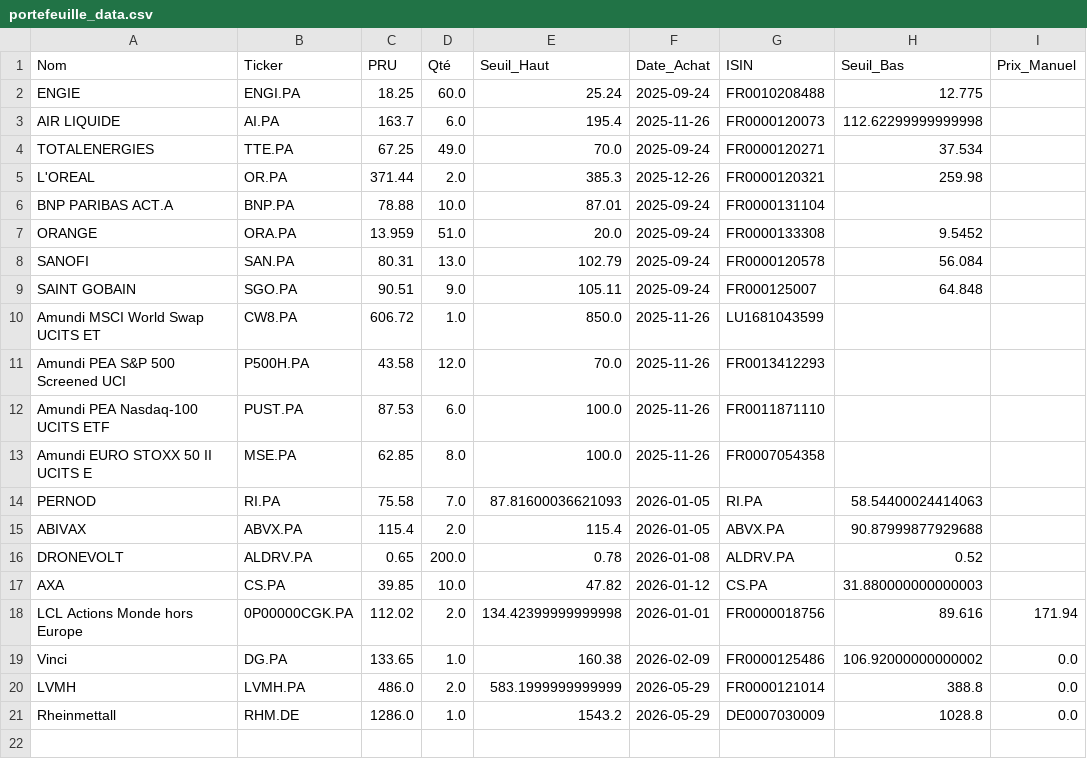
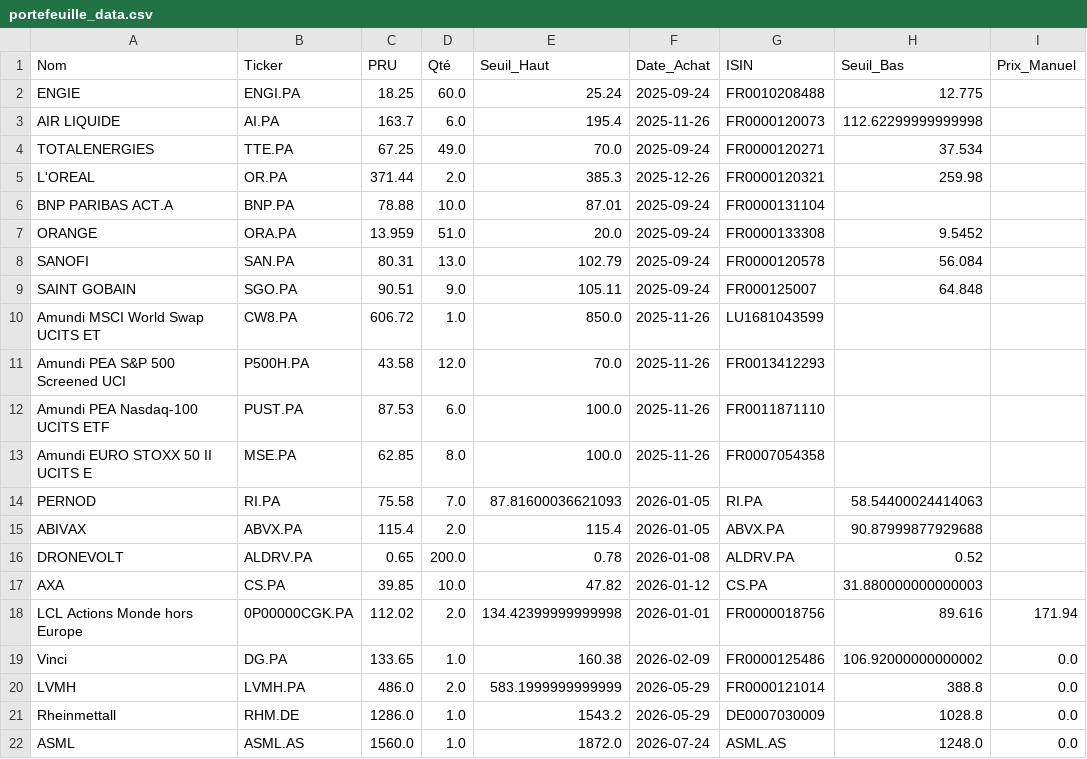
Before and after one commit to laumlt78-oss/Portefeuille, a CSV file: portefeuille_data.csv, drawn as a sheet.

Commit message:
Sync portefeuille_data.csv

```diff
--- a/portefeuille_data.csv
+++ b/portefeuille_data.csv
@@ -21 +21,2 @@ LVMH,LVMH.PA,486.0,2.0,583.1999999999999,2026-05-29,FR0000121014,388.8,0.0
 Rheinmettall,RHM.DE,1286.0,1.0,1543.2,2026-05-29,DE0007030009,1028.8,0.0
+ASML,ASML.AS,1560.0,1.0,1872.0,2026-07-24,ASML.AS,1248.0,0.0
```
